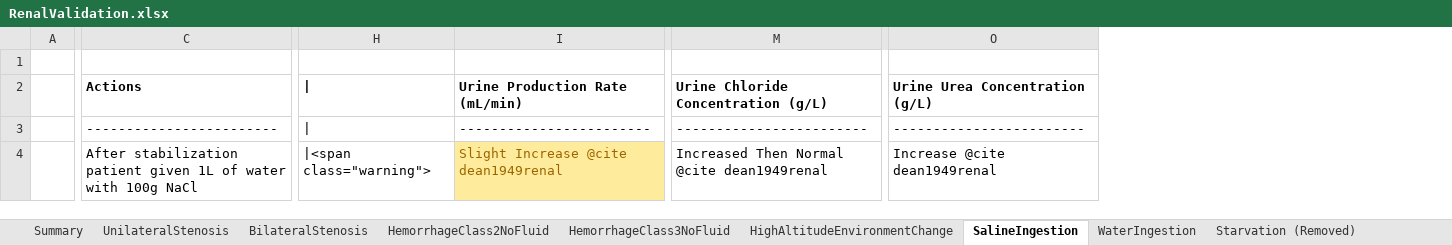
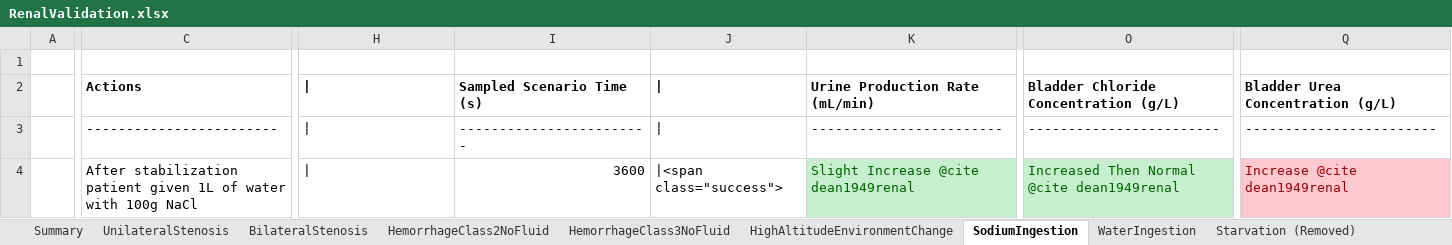
Before and after one commit to shawnhuyiwen/pulse, an Excel workbook: data/human/adult/validation/Scenarios/RenalValidation.xlsx, sheet SodiumIngestion, drawn as a sheet; only a part is shown, gaps mark what is left out; values as stored, in another font and other column widths than the file's, no borders; addresses are those after the commit; the diff covers the shown part only; the diff names each change by its address in the sheet, - before the commit and + after, or states it on an @@ line.

```diff
--- a/data/human/adult/validation/Scenarios/RenalValidation.xlsx (sheet SodiumIngestion)
+++ b/data/human/adult/validation/Scenarios/RenalValidation.xlsx (sheet SodiumIngestion)
-sheet tab: SalineIngestion
+sheet tab: SodiumIngestion
+column I, rows 2-4: Sampled Scenario Time (s) | ------------------------ | 3600
+column J, rows 2-4: | | | | |<span class="success">
-O2: Urine Chloride Concentration (g/L)
+O2: Bladder Chloride Concentration (g/L)
-Q2: Urine Urea Concentration (g/L)
+Q2: Bladder Urea Concentration (g/L)
-H4: |<span class="warning">
+H4: |
@@ K4 fill: #FFEB9C → #C6EFCE, text colour: #9C6500 → #006100 @@
@@ O4 fill: none → #C6EFCE, text colour: black → #006100 @@
@@ Q4 fill: none → #FFC7CE, text colour: black → #9C0006 @@
```
Also changed, not shown: 2 edited cells elsewhere in this sheet, sheet WaterIngestion, 3 other files.
